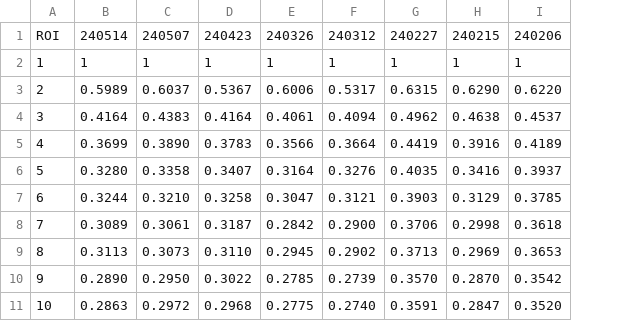
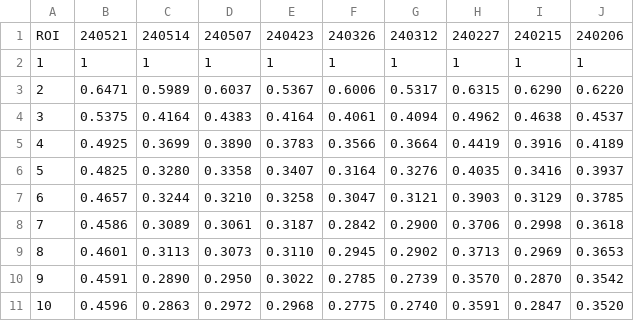
Before and after one commit to Lin-Brain-Lab/The-stability-of-the-Siemens-3T-Prisma, a CSV file: data/data_petMRI.csv, drawn as a sheet; the diff names each change by its address in the sheet, - before the commit and + after, or states it on an @@ line.

Commit message:
Update data_petMRI.csv

```diff
--- a/data/data_petMRI.csv
+++ b/data/data_petMRI.csv
+column B, rows 1-11: 240521 | 1 | 0.6471 | 0.5375 | 0.4925 | 0.4825 | 0.4657 | 0.4586 | 0.4601 | 0.4591 | 0.4596
```
